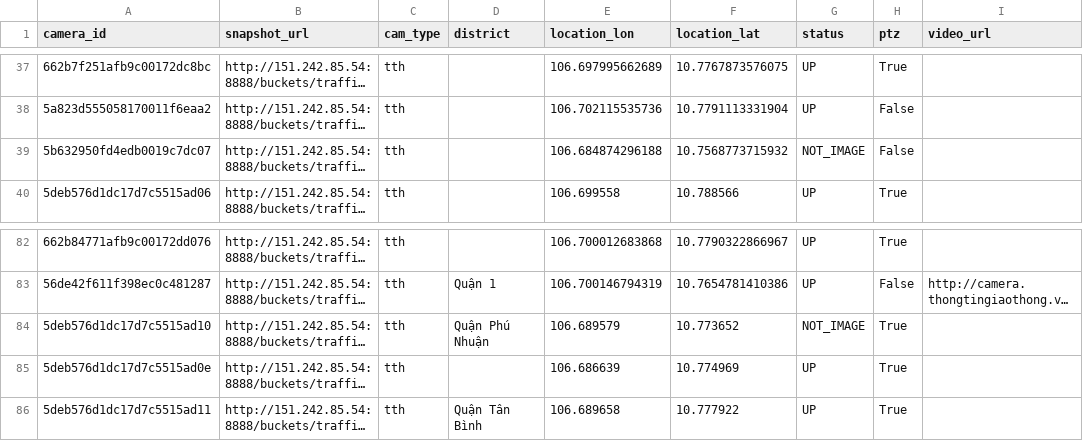
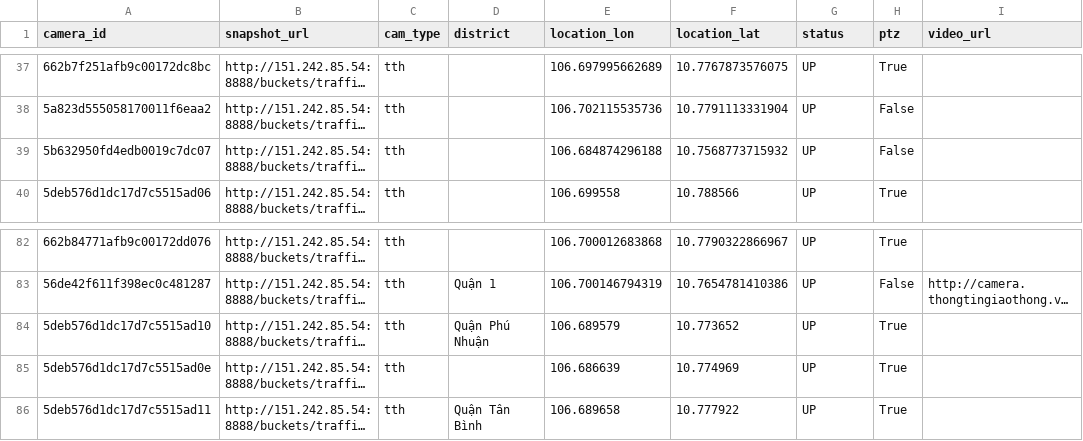
Before and after one commit to Nguyentrongkha2k4/vast-flow, a CSV file: public/data/cameras.csv, drawn as a sheet; only a part is shown, gaps mark what is left out; long unchanged cells end in …; the diff names each change by its address in the sheet, - before the commit and + after, or states it on an @@ line.

```diff
--- a/public/data/cameras.csv
+++ b/public/data/cameras.csv
-G39 (status): NOT_IMAGE
+G39 (status): UP
-G84 (status): NOT_IMAGE
+G84 (status): UP
```
Also changed, not shown: 9 other files.
